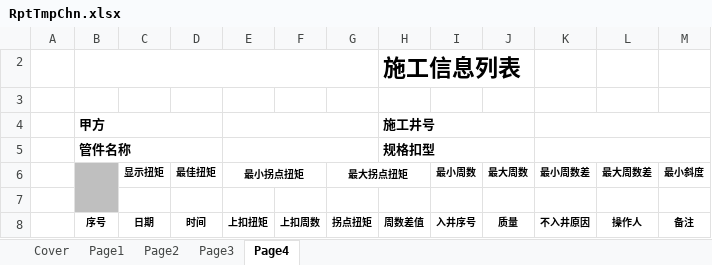
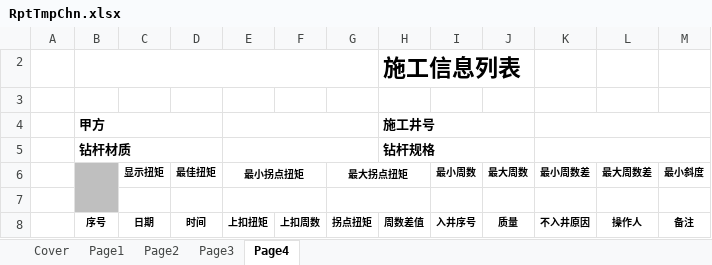
Before and after one commit to bigcats1977/drill, an Excel workbook: doc/配套文件/RptTmpChn.xlsx, sheet Page4, drawn as a sheet; values as stored, in another font and other column widths than the file's, no borders; removed rows and columns are numbered as before the commit, all else as after; the diff names each change by its address in the sheet, - before the commit and + after, or states it on an @@ line.

```diff
--- a/doc/配套文件/RptTmpChn.xlsx (sheet Page4)
+++ b/doc/配套文件/RptTmpChn.xlsx (sheet Page4)
-row 5:  | 管件名称 |  |  |  |  |  | 规格扣型
+row 5:  | 钻杆材质 |  |  |  |  |  | 钻杆规格
+E7:F7 merged
+G7:H7 merged
```
Also changed, not shown: doc/配套文件/RptTmpEng.xlsx, 2 other files.
